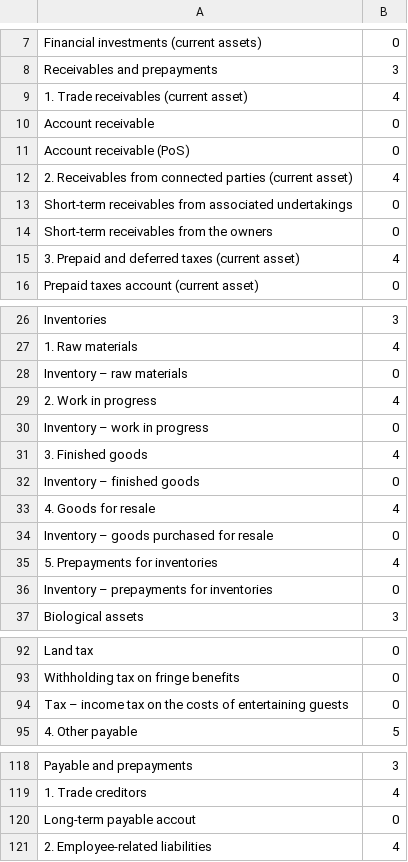
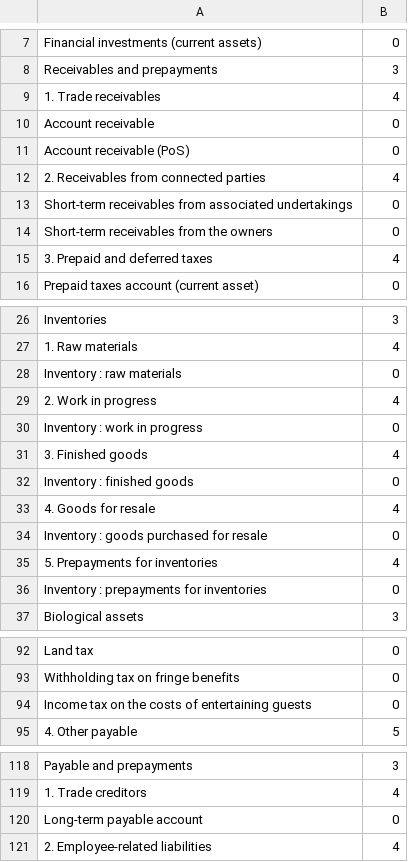
Before and after one commit to sohailJ/xmlReportGenerator, a CSV file: src/source.csv, drawn as a sheet; only a part is shown, gaps mark what is left out; the diff covers the shown part only.

```diff
--- a/src/source.csv
+++ b/src/source.csv
@@ -8,9 +8,9 @@ Financial investments (current assets),0
 Receivables and prepayments,3
-1. Trade receivables (current asset),4
+1. Trade receivables ,4
 Account receivable,0
 Account receivable (PoS),0
-2. Receivables from connected parties (current asset),4
+2. Receivables from connected parties ,4
 Short-term receivables from associated undertakings,0
 Short-term receivables from the owners,0
-3. Prepaid and deferred taxes (current asset),4
+3. Prepaid and deferred taxes,4
 Prepaid taxes account (current asset),0
@@ -27,11 +27,11 @@ Inventories,3
 1. Raw materials,4
-Inventory – raw materials,0
+Inventory : raw materials,0
 2. Work in progress,4
-Inventory – work in progress,0
+Inventory : work in progress,0
 3. Finished goods,4
-Inventory – finished goods,0
+Inventory : finished goods,0
 4. Goods for resale,4
-Inventory – goods purchased for resale ,0
+Inventory : goods purchased for resale ,0
 5. Prepayments for inventories,4
-Inventory – prepayments for inventories,0
+Inventory : prepayments for inventories,0
 Biological assets,3
@@ -93,3 +93,3 @@ Land tax,0
 Withholding tax on fringe benefits,0
-Tax – income tax on the costs of entertaining guests,0
+Income tax on the costs of entertaining guests,0
 4. Other payable,5
@@ -119,3 +119,3 @@ Payable and prepayments,3
 1. Trade creditors,4
-Long-term payable accout,0
+Long-term payable account,0
 2. Employee-related liabilities,4
```
Also changed, not shown: 31 added rows elsewhere in this file, 1 other file.
